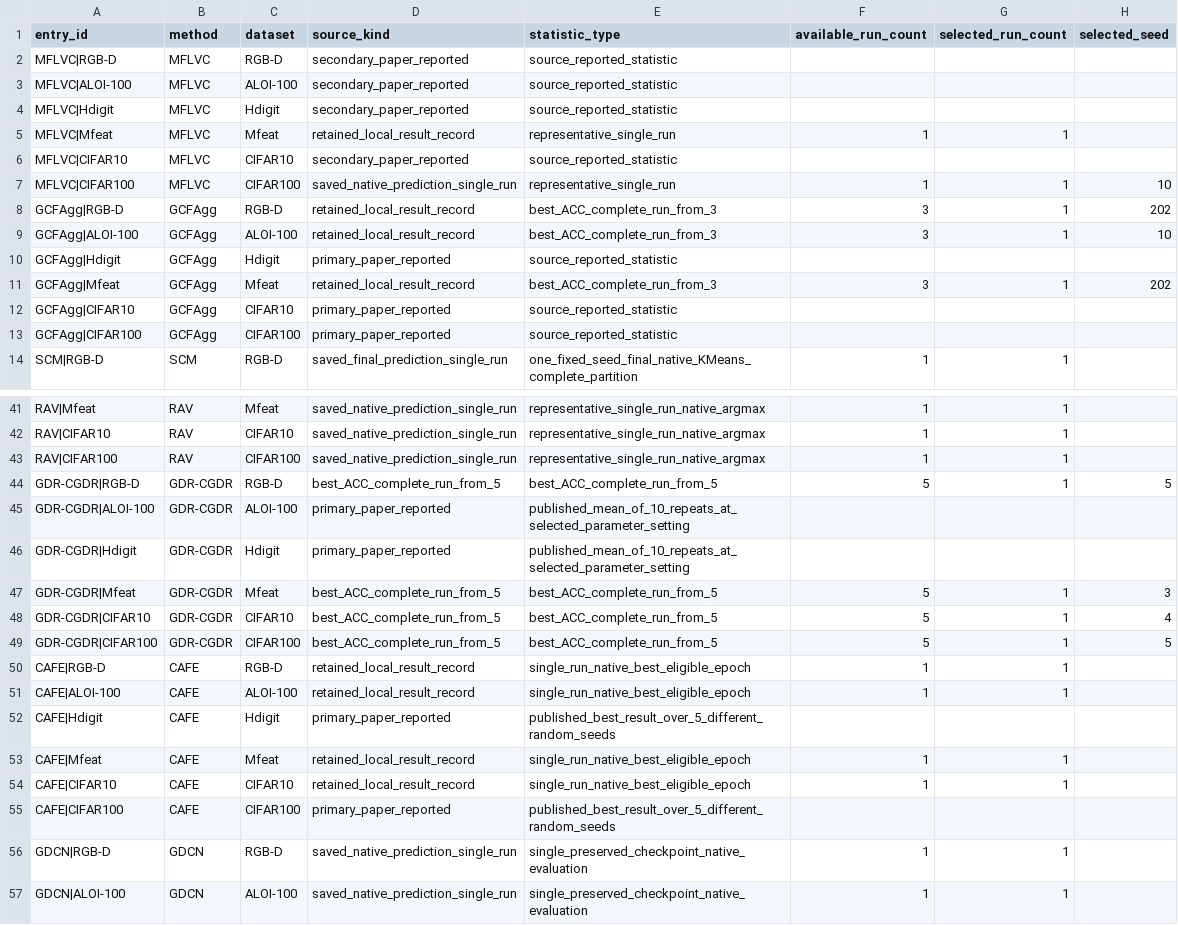
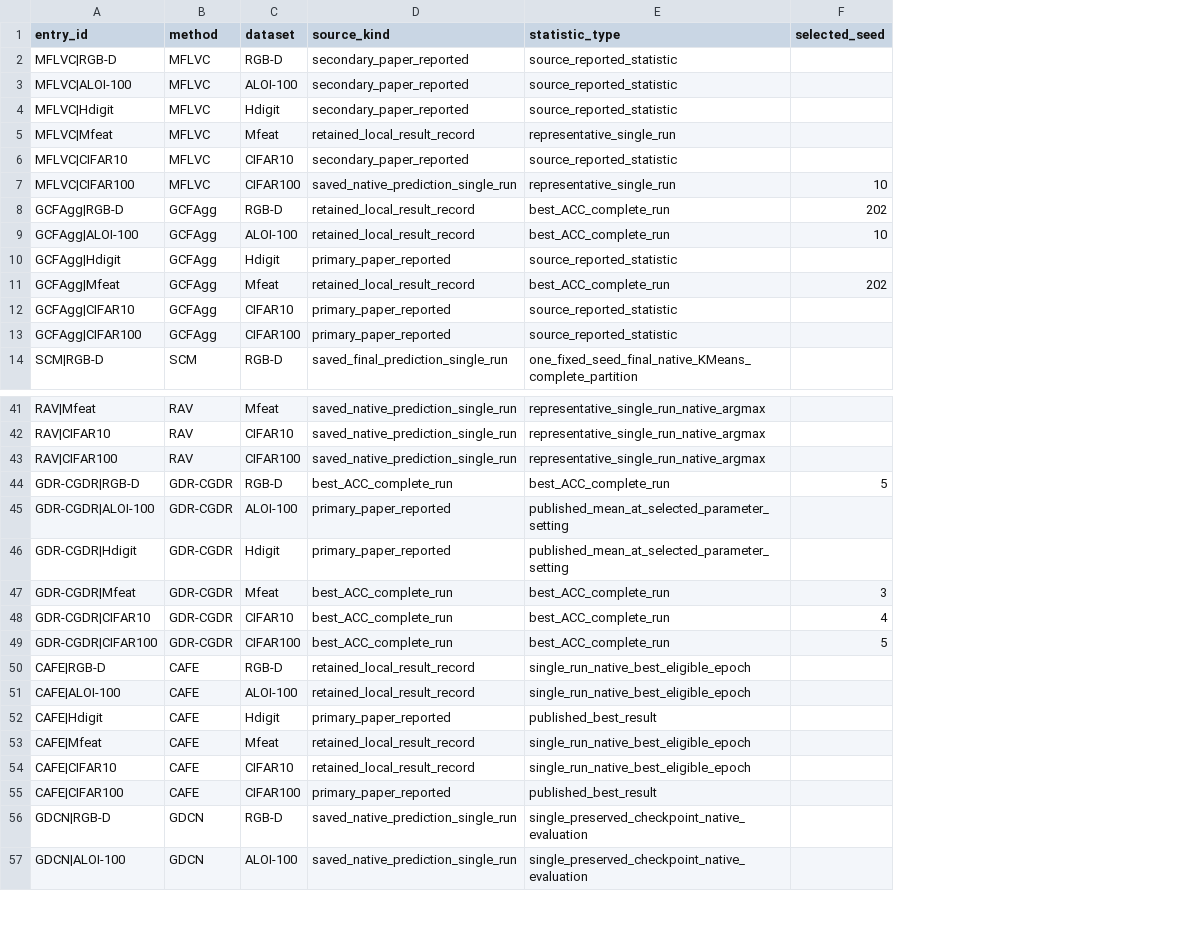
Before and after one commit to lyy9987/-SACR-MVC, a CSV file: results_data/tables/entry_sources.csv, drawn as a sheet; only a part is shown, gaps mark what is left out; the diff covers the shown part only; the diff names each change by its address in the sheet, - before the commit and + after, or states it on an @@ line.

```diff
--- a/results_data/tables/entry_sources.csv
+++ b/results_data/tables/entry_sources.csv
-column F (available_run_count), rows 5-14: 1 |  | 1 | 3 | 3 |  | 3 |  |  | 1; rows 41-57: 1 | 1 | 1 | 5 |  |  | 5 | 5 | 5 | 1 | 1 |  | 1 | 1 |  | 1 | 1
-column G (selected_run_count), rows 5-14: 1 |  | 1 | 1 | 1 |  | 1 |  |  | 1; rows 41-57: 1 | 1 | 1 | 1 |  |  | 1 | 1 | 1 | 1 | 1 |  | 1 | 1 |  | 1 | 1
-E8:E9 (statistic_type): best_ACC_complete_run_from_3
+E8:E9 (statistic_type): best_ACC_complete_run
-E11 (statistic_type): best_ACC_complete_run_from_3
+E11 (statistic_type): best_ACC_complete_run
-D44 (source_kind): best_ACC_complete_run_from_5
+D44 (source_kind): best_ACC_complete_run
-E44 (statistic_type): best_ACC_complete_run_from_5
+E44 (statistic_type): best_ACC_complete_run
-E45:E46 (statistic_type): published_mean_of_10_repeats_at_selected_parameter_setting
+E45:E46 (statistic_type): published_mean_at_selected_parameter_setting
-D47:D49 (source_kind): best_ACC_complete_run_from_5
+D47:D49 (source_kind): best_ACC_complete_run
-E47:E49 (statistic_type): best_ACC_complete_run_from_5
+E47:E49 (statistic_type): best_ACC_complete_run
-E52 (statistic_type): published_best_result_over_5_different_random_seeds
+E52 (statistic_type): published_best_result
-E55 (statistic_type): published_best_result_over_5_different_random_seeds
+E55 (statistic_type): published_best_result
```
Also changed, not shown: 4 edited cells elsewhere in this file, results_data/tables/main_comparison.csv, 37 other files.
